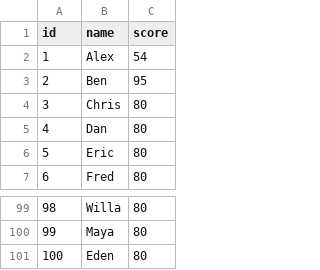
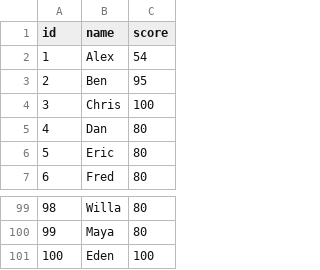
Before and after one commit to cnu-c-programming/term-project-jclee2004, a CSV file: students.csv, drawn as a sheet; only a part is shown, gaps mark what is left out.

Commit message:
sort_score 수정 및 헤더 파일에 sort 추가command.c 매핑 함수 구현 및 help 명령어 변경 main.c 저장 경고 에러 수정 students.csv 수정

```diff
--- a/students.csv
+++ b/students.csv
@@ -3,3 +3,3 @@ id,name,score
 2,Ben,95
-3,Chris,80
+3,Chris,100
 4,Dan,80
@@ -100,2 +100,2 @@ id,name,score
 99,Maya,80
-100,Eden,80
+100,Eden,100
```
Also changed, not shown: 6 other files.
